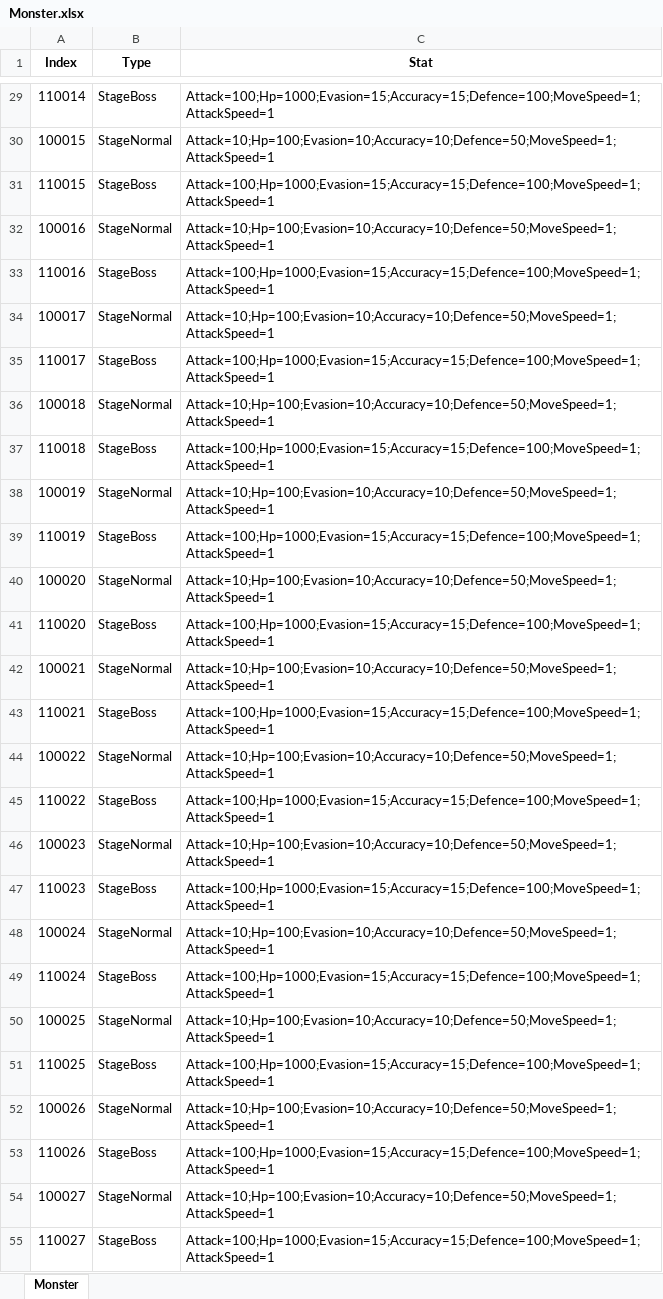
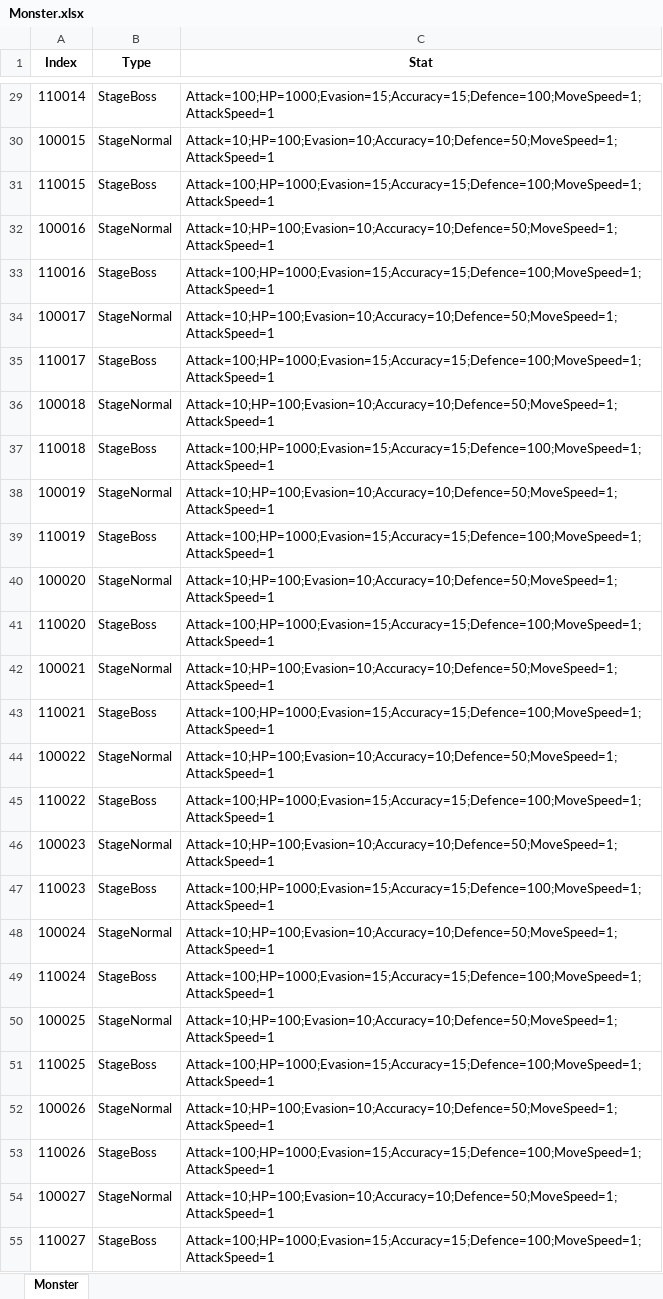
Before and after one commit to Gameberry/ProjectTT, an Excel workbook: Data/Monster.xlsx, sheet Monster, drawn as a sheet; only a part is shown, gaps mark what is left out; values as stored, in another font and other column widths than the file's, no borders; the diff covers the shown part only; the diff names each change by its address in the sheet, - before the commit and + after, or states it on an @@ line.

```diff
--- a/Data/Monster.xlsx (sheet Monster)
+++ b/Data/Monster.xlsx (sheet Monster)
-C29 (Stat): Attack=100;Hp=1000;Evasion=15;Accuracy=15;Defence=100;MoveSpeed=1;AttackSpeed=1
+C29 (Stat): Attack=100;HP=1000;Evasion=15;Accuracy=15;Defence=100;MoveSpeed=1;AttackSpeed=1
-C30 (Stat): Attack=10;Hp=100;Evasion=10;Accuracy=10;Defence=50;MoveSpeed=1;AttackSpeed=1
+C30 (Stat): Attack=10;HP=100;Evasion=10;Accuracy=10;Defence=50;MoveSpeed=1;AttackSpeed=1
-C31 (Stat): Attack=100;Hp=1000;Evasion=15;Accuracy=15;Defence=100;MoveSpeed=1;AttackSpeed=1
+C31 (Stat): Attack=100;HP=1000;Evasion=15;Accuracy=15;Defence=100;MoveSpeed=1;AttackSpeed=1
-C32 (Stat): Attack=10;Hp=100;Evasion=10;Accuracy=10;Defence=50;MoveSpeed=1;AttackSpeed=1
+C32 (Stat): Attack=10;HP=100;Evasion=10;Accuracy=10;Defence=50;MoveSpeed=1;AttackSpeed=1
-C33 (Stat): Attack=100;Hp=1000;Evasion=15;Accuracy=15;Defence=100;MoveSpeed=1;AttackSpeed=1
+C33 (Stat): Attack=100;HP=1000;Evasion=15;Accuracy=15;Defence=100;MoveSpeed=1;AttackSpeed=1
-C34 (Stat): Attack=10;Hp=100;Evasion=10;Accuracy=10;Defence=50;MoveSpeed=1;AttackSpeed=1
+C34 (Stat): Attack=10;HP=100;Evasion=10;Accuracy=10;Defence=50;MoveSpeed=1;AttackSpeed=1
-C35 (Stat): Attack=100;Hp=1000;Evasion=15;Accuracy=15;Defence=100;MoveSpeed=1;AttackSpeed=1
+C35 (Stat): Attack=100;HP=1000;Evasion=15;Accuracy=15;Defence=100;MoveSpeed=1;AttackSpeed=1
-C36 (Stat): Attack=10;Hp=100;Evasion=10;Accuracy=10;Defence=50;MoveSpeed=1;AttackSpeed=1
+C36 (Stat): Attack=10;HP=100;Evasion=10;Accuracy=10;Defence=50;MoveSpeed=1;AttackSpeed=1
-C37 (Stat): Attack=100;Hp=1000;Evasion=15;Accuracy=15;Defence=100;MoveSpeed=1;AttackSpeed=1
+C37 (Stat): Attack=100;HP=1000;Evasion=15;Accuracy=15;Defence=100;MoveSpeed=1;AttackSpeed=1
-C38 (Stat): Attack=10;Hp=100;Evasion=10;Accuracy=10;Defence=50;MoveSpeed=1;AttackSpeed=1
+C38 (Stat): Attack=10;HP=100;Evasion=10;Accuracy=10;Defence=50;MoveSpeed=1;AttackSpeed=1
-C39 (Stat): Attack=100;Hp=1000;Evasion=15;Accuracy=15;Defence=100;MoveSpeed=1;AttackSpeed=1
+C39 (Stat): Attack=100;HP=1000;Evasion=15;Accuracy=15;Defence=100;MoveSpeed=1;AttackSpeed=1
-C40 (Stat): Attack=10;Hp=100;Evasion=10;Accuracy=10;Defence=50;MoveSpeed=1;AttackSpeed=1
+C40 (Stat): Attack=10;HP=100;Evasion=10;Accuracy=10;Defence=50;MoveSpeed=1;AttackSpeed=1
-C41 (Stat): Attack=100;Hp=1000;Evasion=15;Accuracy=15;Defence=100;MoveSpeed=1;AttackSpeed=1
+C41 (Stat): Attack=100;HP=1000;Evasion=15;Accuracy=15;Defence=100;MoveSpeed=1;AttackSpeed=1
-C42 (Stat): Attack=10;Hp=100;Evasion=10;Accuracy=10;Defence=50;MoveSpeed=1;AttackSpeed=1
+C42 (Stat): Attack=10;HP=100;Evasion=10;Accuracy=10;Defence=50;MoveSpeed=1;AttackSpeed=1
-C43 (Stat): Attack=100;Hp=1000;Evasion=15;Accuracy=15;Defence=100;MoveSpeed=1;AttackSpeed=1
+C43 (Stat): Attack=100;HP=1000;Evasion=15;Accuracy=15;Defence=100;MoveSpeed=1;AttackSpeed=1
-C44 (Stat): Attack=10;Hp=100;Evasion=10;Accuracy=10;Defence=50;MoveSpeed=1;AttackSpeed=1
+C44 (Stat): Attack=10;HP=100;Evasion=10;Accuracy=10;Defence=50;MoveSpeed=1;AttackSpeed=1
-C45 (Stat): Attack=100;Hp=1000;Evasion=15;Accuracy=15;Defence=100;MoveSpeed=1;AttackSpeed=1
+C45 (Stat): Attack=100;HP=1000;Evasion=15;Accuracy=15;Defence=100;MoveSpeed=1;AttackSpeed=1
-C46 (Stat): Attack=10;Hp=100;Evasion=10;Accuracy=10;Defence=50;MoveSpeed=1;AttackSpeed=1
+C46 (Stat): Attack=10;HP=100;Evasion=10;Accuracy=10;Defence=50;MoveSpeed=1;AttackSpeed=1
-C47 (Stat): Attack=100;Hp=1000;Evasion=15;Accuracy=15;Defence=100;MoveSpeed=1;AttackSpeed=1
+C47 (Stat): Attack=100;HP=1000;Evasion=15;Accuracy=15;Defence=100;MoveSpeed=1;AttackSpeed=1
-C48 (Stat): Attack=10;Hp=100;Evasion=10;Accuracy=10;Defence=50;MoveSpeed=1;AttackSpeed=1
+C48 (Stat): Attack=10;HP=100;Evasion=10;Accuracy=10;Defence=50;MoveSpeed=1;AttackSpeed=1
-C49 (Stat): Attack=100;Hp=1000;Evasion=15;Accuracy=15;Defence=100;MoveSpeed=1;AttackSpeed=1
+C49 (Stat): Attack=100;HP=1000;Evasion=15;Accuracy=15;Defence=100;MoveSpeed=1;AttackSpeed=1
-C50 (Stat): Attack=10;Hp=100;Evasion=10;Accuracy=10;Defence=50;MoveSpeed=1;AttackSpeed=1
+C50 (Stat): Attack=10;HP=100;Evasion=10;Accuracy=10;Defence=50;MoveSpeed=1;AttackSpeed=1
-C51 (Stat): Attack=100;Hp=1000;Evasion=15;Accuracy=15;Defence=100;MoveSpeed=1;AttackSpeed=1
+C51 (Stat): Attack=100;HP=1000;Evasion=15;Accuracy=15;Defence=100;MoveSpeed=1;AttackSpeed=1
-C52 (Stat): Attack=10;Hp=100;Evasion=10;Accuracy=10;Defence=50;MoveSpeed=1;AttackSpeed=1
+C52 (Stat): Attack=10;HP=100;Evasion=10;Accuracy=10;Defence=50;MoveSpeed=1;AttackSpeed=1
-C53 (Stat): Attack=100;Hp=1000;Evasion=15;Accuracy=15;Defence=100;MoveSpeed=1;AttackSpeed=1
+C53 (Stat): Attack=100;HP=1000;Evasion=15;Accuracy=15;Defence=100;MoveSpeed=1;AttackSpeed=1
-C54 (Stat): Attack=10;Hp=100;Evasion=10;Accuracy=10;Defence=50;MoveSpeed=1;AttackSpeed=1
+C54 (Stat): Attack=10;HP=100;Evasion=10;Accuracy=10;Defence=50;MoveSpeed=1;AttackSpeed=1
-C55 (Stat): Attack=100;Hp=1000;Evasion=15;Accuracy=15;Defence=100;MoveSpeed=1;AttackSpeed=1
+C55 (Stat): Attack=100;HP=1000;Evasion=15;Accuracy=15;Defence=100;MoveSpeed=1;AttackSpeed=1
```
Also changed, not shown: 233 edited cells elsewhere in this sheet, Data/EquipStatRange.xlsx, 13 other files.
